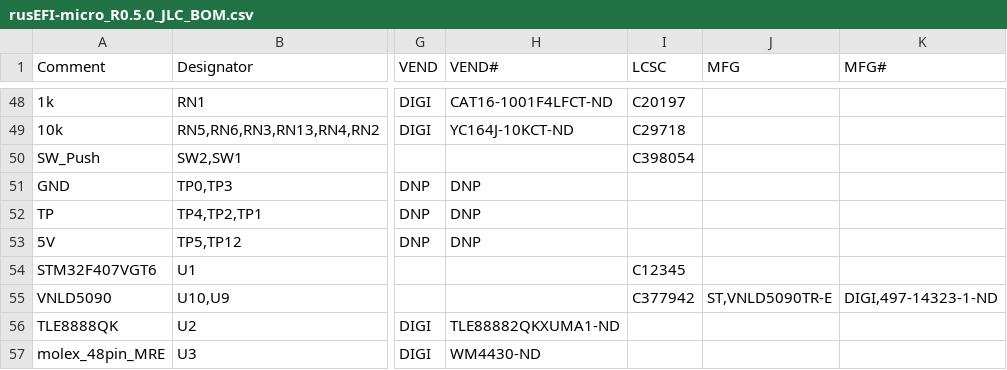
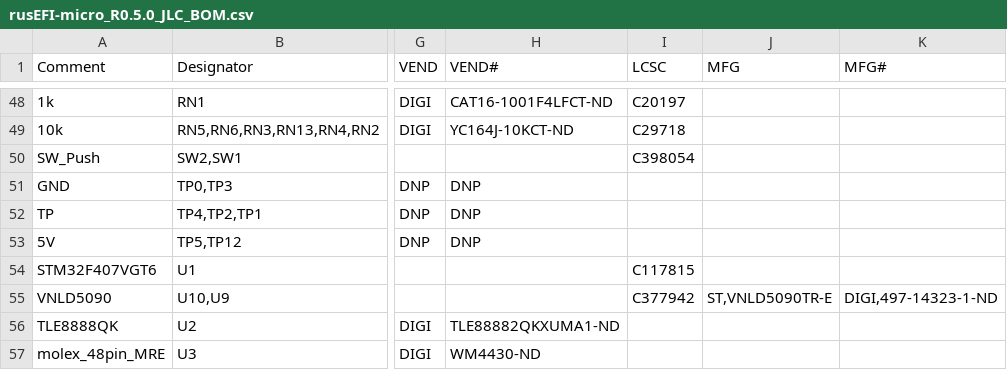
Before and after one commit to rusefi/hw_microRusEfi, a CSV file: gerbers/0.5.0/rusEFI-micro_R0.5.0_JLC_BOM.csv, drawn as a sheet; only a part is shown, gaps mark what is left out; the diff names each change by its address in the sheet, - before the commit and + after, or states it on an @@ line.

Commit message:
secret ingredient

```diff
--- a/gerbers/0.5.0/rusEFI-micro_R0.5.0_JLC_BOM.csv
+++ b/gerbers/0.5.0/rusEFI-micro_R0.5.0_JLC_BOM.csv
-I54 (LCSC): C12345
+I54 (LCSC): C117815
```
